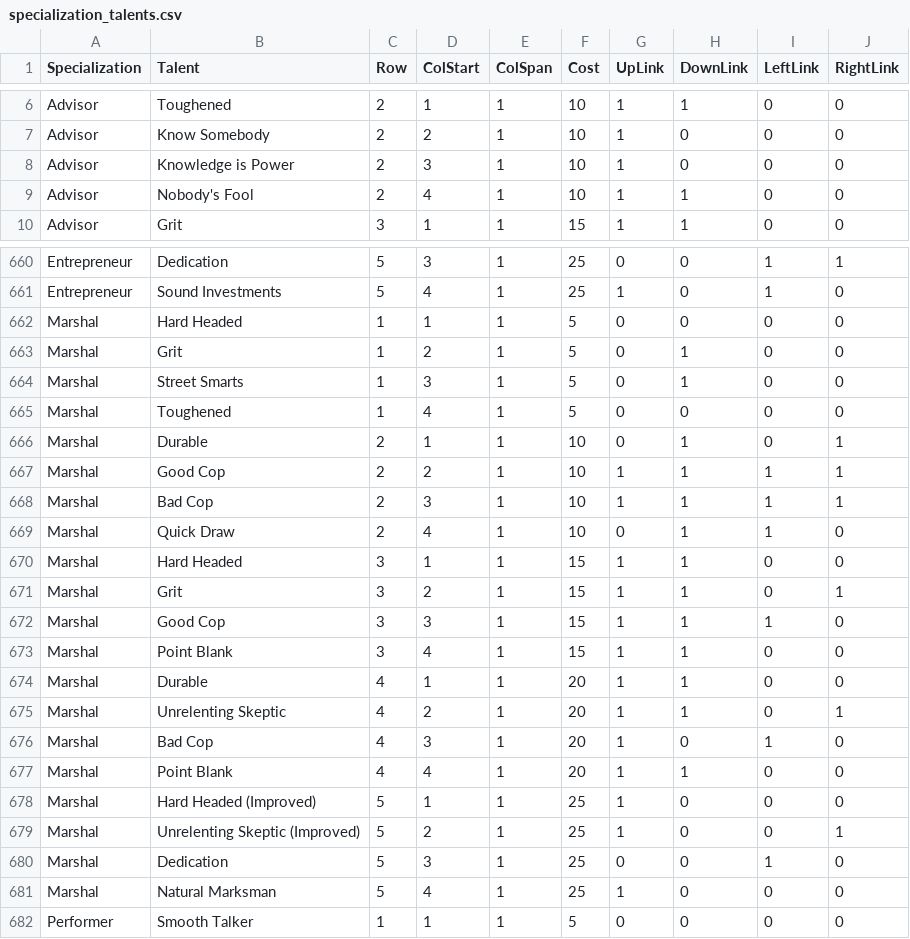
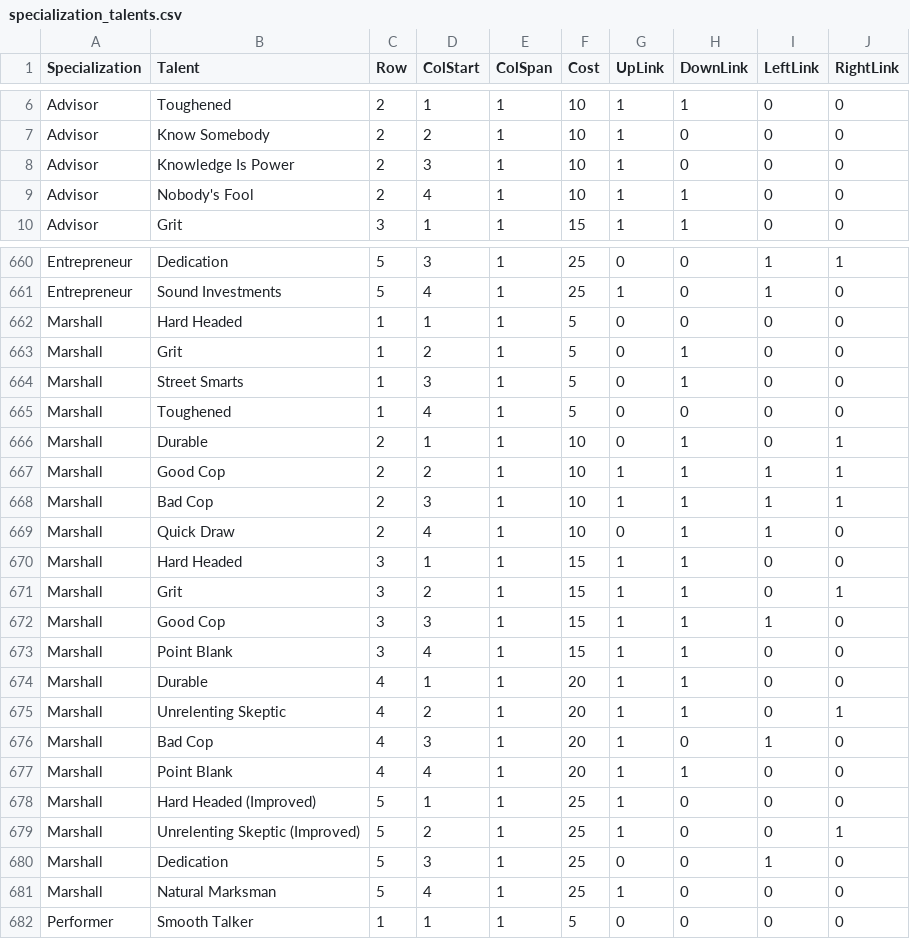
Before and after one commit to keithvenh/datapad, a CSV file: db/specialization_talents.csv, drawn as a sheet; only a part is shown, gaps mark what is left out; the diff covers the shown part only.

Commit message:
Fix Typos in Seed Files

```diff
--- a/db/specialization_talents.csv
+++ b/db/specialization_talents.csv
@@ -7,3 +7,3 @@ Advisor,Toughened,2,1,1,10,1,1,0,0
 Advisor,Know Somebody,2,2,1,10,1,0,0,0
-Advisor,Knowledge is Power,2,3,1,10,1,0,0,0
+Advisor,Knowledge Is Power,2,3,1,10,1,0,0,0
 Advisor,Nobody's Fool,2,4,1,10,1,1,0,0
@@ -661,22 +661,22 @@ Entrepreneur,Dedication,5,3,1,25,0,0,1,1
 Entrepreneur,Sound Investments,5,4,1,25,1,0,1,0
-Marshal,Hard Headed,1,1,1,5,0,0,0,0
-Marshal,Grit,1,2,1,5,0,1,0,0
-Marshal,Street Smarts,1,3,1,5,0,1,0,0
-Marshal,Toughened,1,4,1,5,0,0,0,0
-Marshal,Durable,2,1,1,10,0,1,0,1
-Marshal,Good Cop,2,2,1,10,1,1,1,1
-Marshal,Bad Cop,2,3,1,10,1,1,1,1
-Marshal,Quick Draw,2,4,1,10,0,1,1,0
-Marshal,Hard Headed,3,1,1,15,1,1,0,0
-Marshal,Grit,3,2,1,15,1,1,0,1
-Marshal,Good Cop,3,3,1,15,1,1,1,0
-Marshal,Point Blank,3,4,1,15,1,1,0,0
-Marshal,Durable,4,1,1,20,1,1,0,0
-Marshal,Unrelenting Skeptic,4,2,1,20,1,1,0,1
-Marshal,Bad Cop,4,3,1,20,1,0,1,0
-Marshal,Point Blank,4,4,1,20,1,1,0,0
-Marshal,Hard Headed (Improved),5,1,1,25,1,0,0,0
-Marshal,Unrelenting Skeptic (Improved),5,2,1,25,1,0,0,1
-Marshal,Dedication,5,3,1,25,0,0,1,0
-Marshal,Natural Marksman,5,4,1,25,1,0,0,0
+Marshall,Hard Headed,1,1,1,5,0,0,0,0
+Marshall,Grit,1,2,1,5,0,1,0,0
+Marshall,Street Smarts,1,3,1,5,0,1,0,0
+Marshall,Toughened,1,4,1,5,0,0,0,0
+Marshall,Durable,2,1,1,10,0,1,0,1
+Marshall,Good Cop,2,2,1,10,1,1,1,1
+Marshall,Bad Cop,2,3,1,10,1,1,1,1
+Marshall,Quick Draw,2,4,1,10,0,1,1,0
+Marshall,Hard Headed,3,1,1,15,1,1,0,0
+Marshall,Grit,3,2,1,15,1,1,0,1
+Marshall,Good Cop,3,3,1,15,1,1,1,0
+Marshall,Point Blank,3,4,1,15,1,1,0,0
+Marshall,Durable,4,1,1,20,1,1,0,0
+Marshall,Unrelenting Skeptic,4,2,1,20,1,1,0,1
+Marshall,Bad Cop,4,3,1,20,1,0,1,0
+Marshall,Point Blank,4,4,1,20,1,1,0,0
+Marshall,Hard Headed (Improved),5,1,1,25,1,0,0,0
+Marshall,Unrelenting Skeptic (Improved),5,2,1,25,1,0,0,1
+Marshall,Dedication,5,3,1,25,0,0,1,0
+Marshall,Natural Marksman,5,4,1,25,1,0,0,0
 Performer,Smooth Talker,1,1,1,5,0,0,0,0
```
Also changed, not shown: 57 edited cells elsewhere in this file, db/books.csv, db/specializations.csv, 3 other files.
